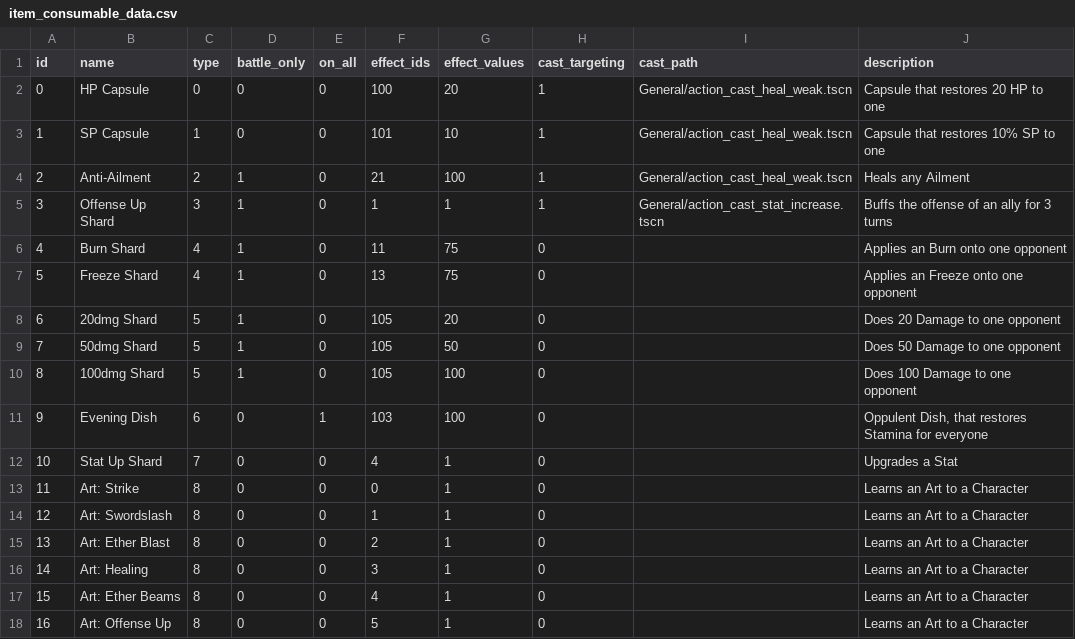
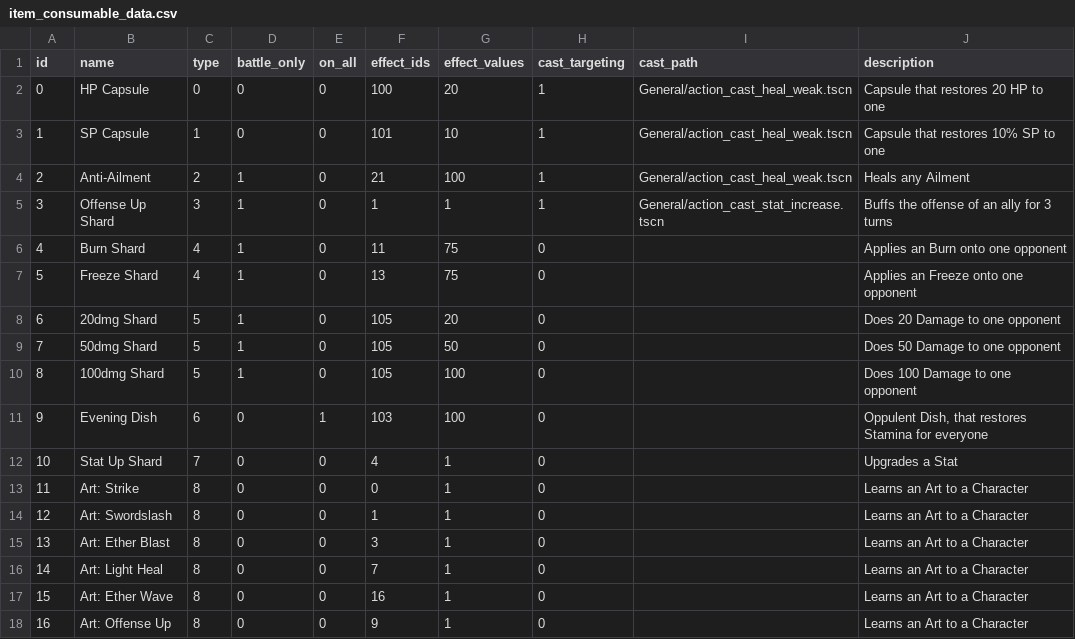
Before and after one commit to MaxFunk/DemoGodotTurnBasedRPG, a CSV file: Resources/DataTables/item_consumable_data.csv, drawn as a sheet.

```diff
--- a/Resources/DataTables/item_consumable_data.csv
+++ b/Resources/DataTables/item_consumable_data.csv
@@ -14,5 +14,5 @@ id,name,type,battle_only,on_all,effect_ids,effect_values,cast_targeting,cast_pat
 12,"Art: Swordslash",8,0,0,"1","1",0,"","Learns an Art to a Character"
-13,"Art: Ether Blast",8,0,0,"2","1",0,"","Learns an Art to a Character"
-14,"Art: Healing",8,0,0,"3","1",0,"","Learns an Art to a Character"
-15,"Art: Ether Beams",8,0,0,"4","1",0,"","Learns an Art to a Character"
-16,"Art: Offense Up",8,0,0,"5","1",0,"","Learns an Art to a Character"
+13,"Art: Ether Blast",8,0,0,"3","1",0,"","Learns an Art to a Character"
+14,"Art: Light Heal",8,0,0,"7","1",0,"","Learns an Art to a Character"
+15,"Art: Ether Wave",8,0,0,"16","1",0,"","Learns an Art to a Character"
+16,"Art: Offense Up",8,0,0,"9","1",0,"","Learns an Art to a Character"
```
Also changed, not shown: Resources/DataTables/arts.csv, Resources/DataTables/opponents_battle_data.csv, 31 other files.
